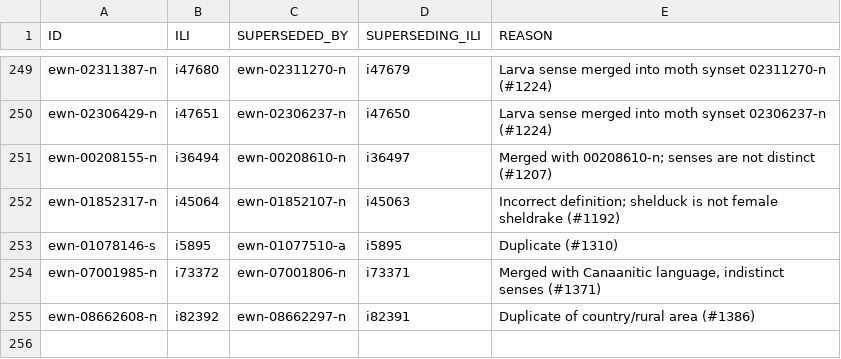
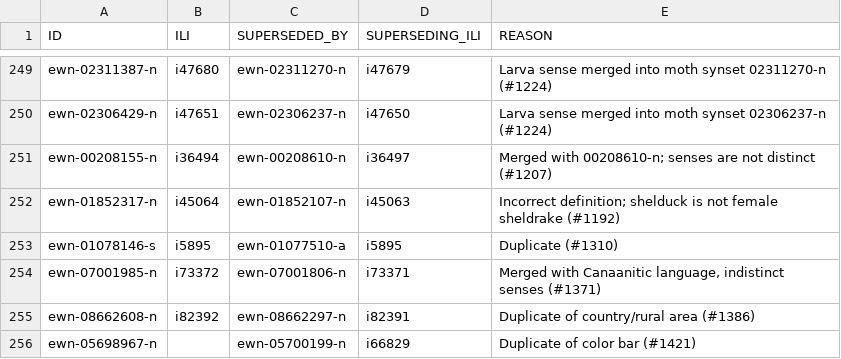
Before and after one commit to globalwordnet/english-wordnet, a CSV file: src/deprecations.csv, drawn as a sheet; only a part is shown, gaps mark what is left out.

```diff
--- a/src/deprecations.csv
+++ b/src/deprecations.csv
@@ -255 +255,2 @@
 "ewn-08662608-n","i82392","ewn-08662297-n","i82391","Duplicate of country/rural area (#1386)"
+"ewn-05698967-n","","ewn-05700199-n","i66829","Duplicate of color bar (#1421)"
```
Also changed, not shown: 2 other files.
